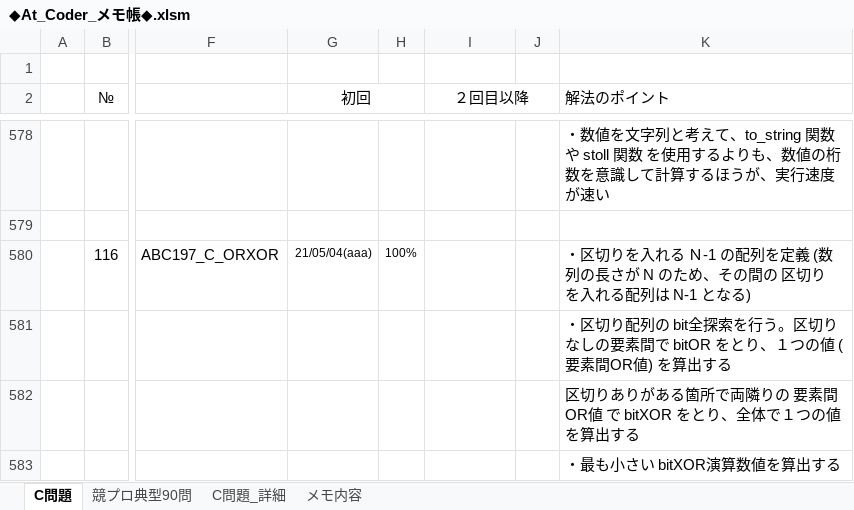
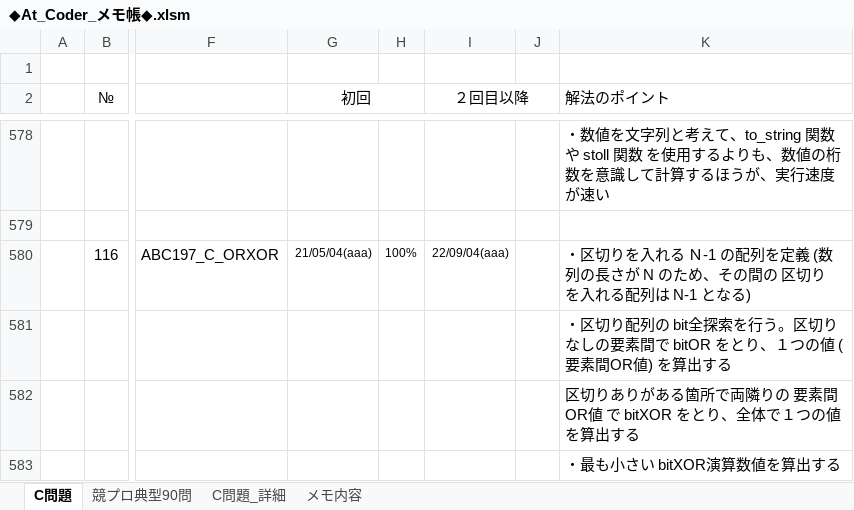
Before and after one commit to roshihie/At_Coder, an Excel workbook: ◆At_Coder_メモ帳◆.xlsm, sheet C問題, drawn as a sheet; only a part is shown, gaps mark what is left out; values as stored, in another font and other column widths than the file's, no borders; charts and pictures not drawn; the diff names each change by its address in the sheet, - before the commit and + after, or states it on an @@ line.

Commit message:
2022/09/04 Commit

```diff
--- a/◆At_Coder_メモ帳◆.xlsm (sheet C問題)
+++ b/◆At_Coder_メモ帳◆.xlsm (sheet C問題)
-I580 (２回目以降): (empty)
+I580 (２回目以降): 22/09/04(aaa)
```
